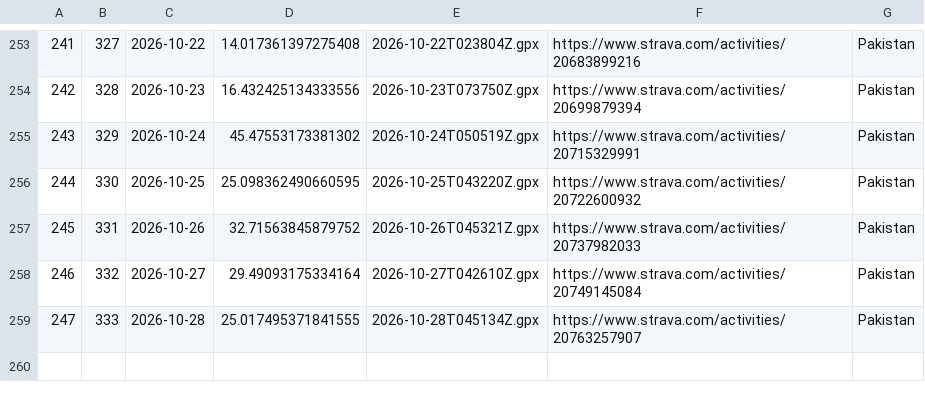
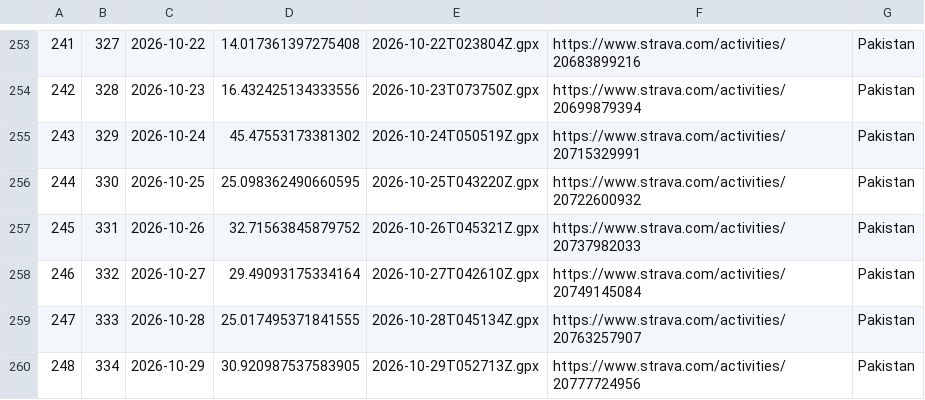
Before and after one commit to Ercoman2/GPX-LVM, a CSV file: routes.csv, drawn as a sheet; only a part is shown, gaps mark what is left out.

```diff
--- a/routes.csv
+++ b/routes.csv
@@ -259 +259,2 @@
 247,333,2026-10-28,25.017495371841555,2026-10-28T045134Z.gpx,https://www.strava.com/activities/20763257907,Pakistan
+248,334,2026-10-29,30.920987537583905,2026-10-29T052713Z.gpx,https://www.strava.com/activities/20777724956,Pakistan
```
Also changed, not shown: 5 other files.
